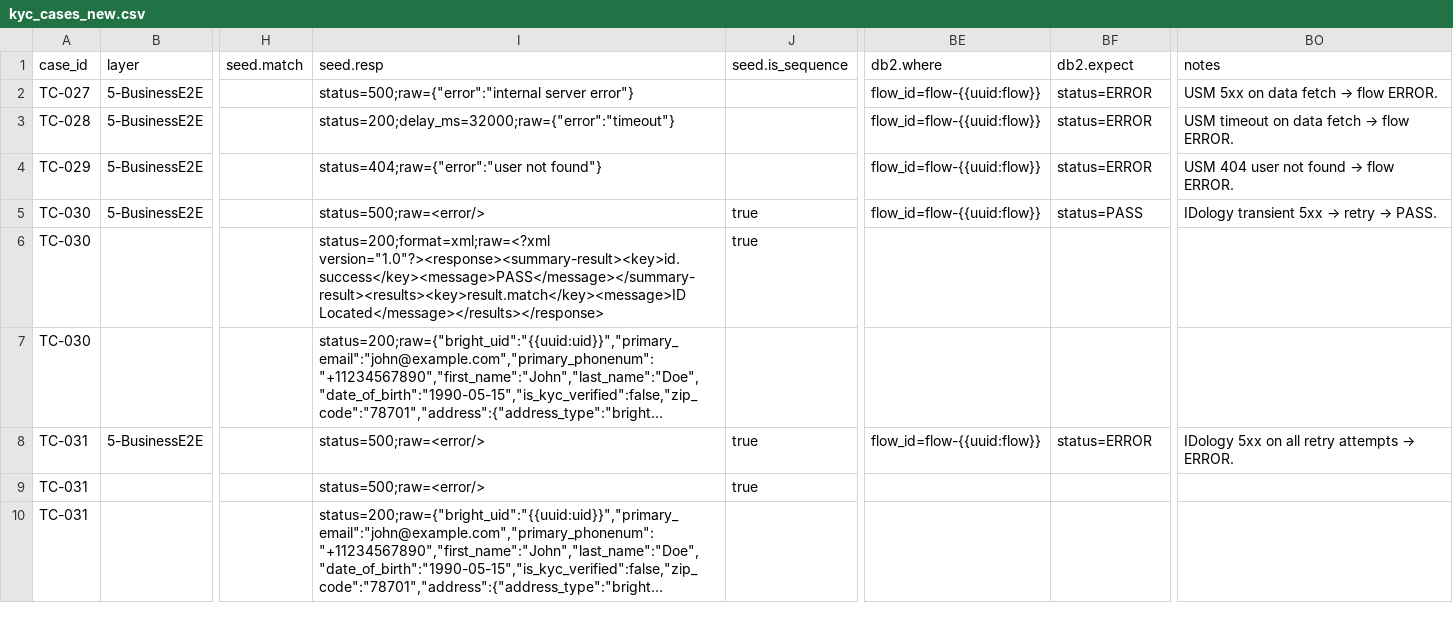
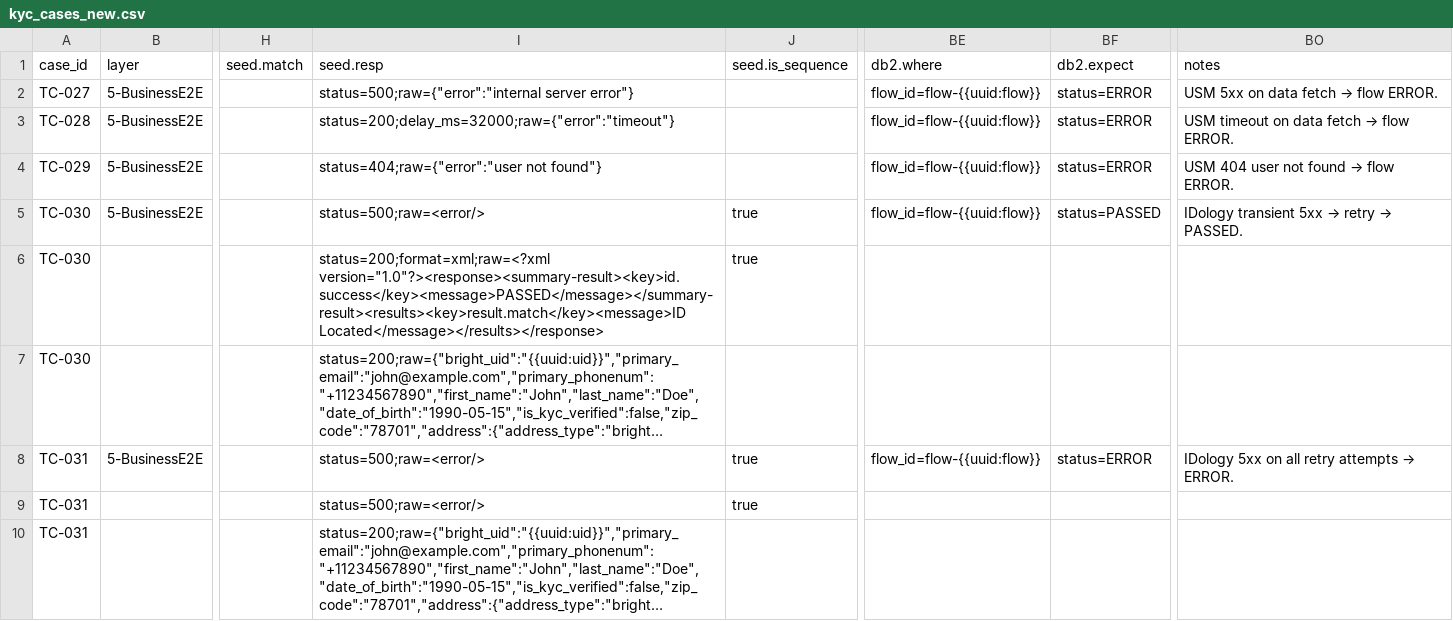
Before and after one commit to BrightMoney-AI/brightmoney-mock-uks, a CSV file: data/kyc_cases_new.csv, drawn as a sheet; only a part is shown, gaps mark what is left out; long unchanged cells end in …; the diff covers the shown part only; the diff names each change by its address in the sheet, - before the commit and + after, or states it on an @@ line.

Commit message:
Update KYC cases CSV to enhance response handling and refine error messages

```diff
--- a/data/kyc_cases_new.csv
+++ b/data/kyc_cases_new.csv
-BF5 (db2.expect): status=PASS
+BF5 (db2.expect): status=PASSED
@@ BO5 (notes): IDology transient 5xx → retry → PASS. → IDology transient 5xx → retry → PASSED. @@
-I6 (seed.resp): status=200;format=xml;raw=<?xml version="1.0"?><response><summary-result><key>id.success</key><message>PASS</message></summary-result><results><key>result.match</key><message>ID Located</message></results></response>
+I6 (seed.resp): status=200;format=xml;raw=<?xml version="1.0"?><response><summary-result><key>id.success</key><message>PASSED</message></summary-result><results><key>result.match</key><message>ID Located</message></results></response>
```
Also changed, not shown: 13 edited cells elsewhere in this file.
